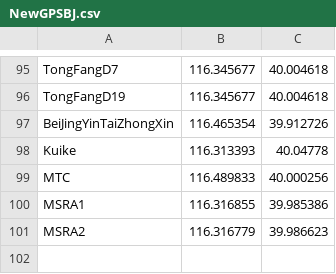
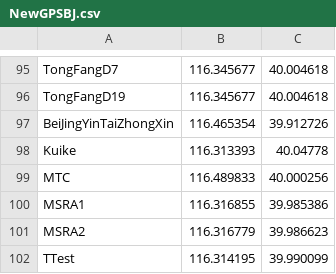
Before and after one commit to wmh123456789/POIDB, a CSV file: Modify_XML/NewGPSBJ.csv, drawn as a sheet; only a part is shown, gaps mark what is left out.

```diff
--- a/Modify_XML/NewGPSBJ.csv
+++ b/Modify_XML/NewGPSBJ.csv
@@ -101 +101,2 @@ MSRA1,116.316855,39.985386
 MSRA2,116.316779,39.986623
+TTest,116.314195,39.990099
```
Also changed, not shown: 3 other files.
